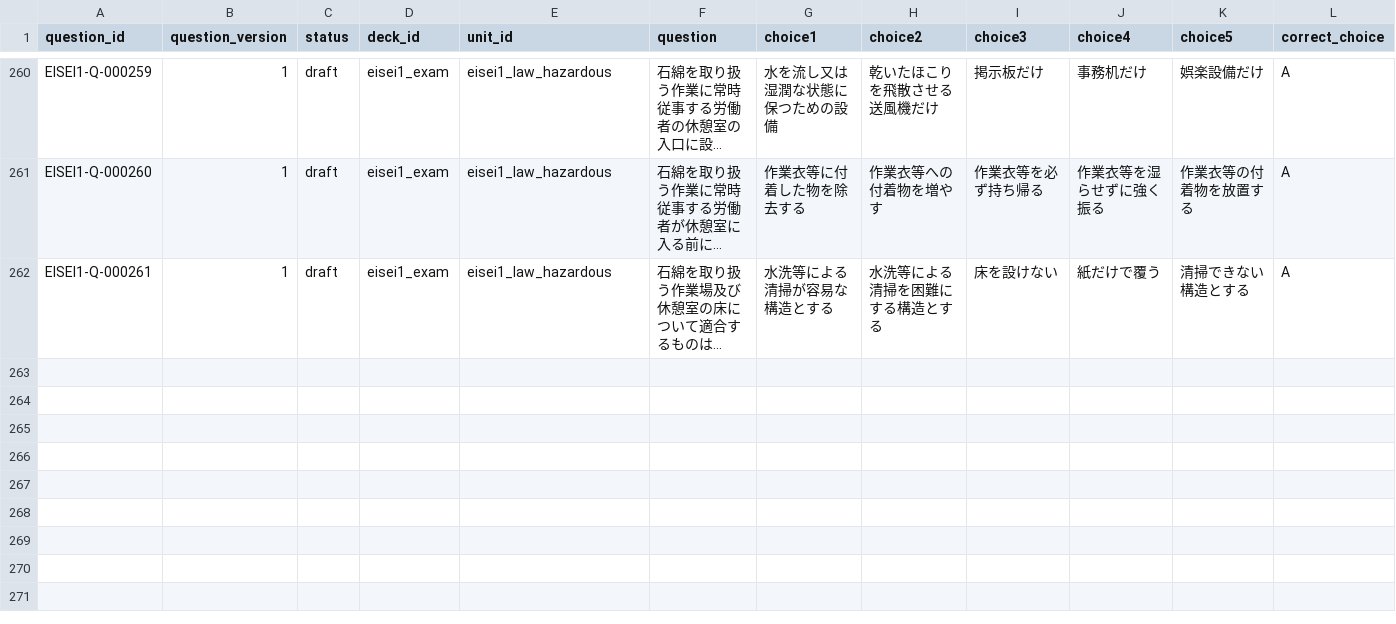
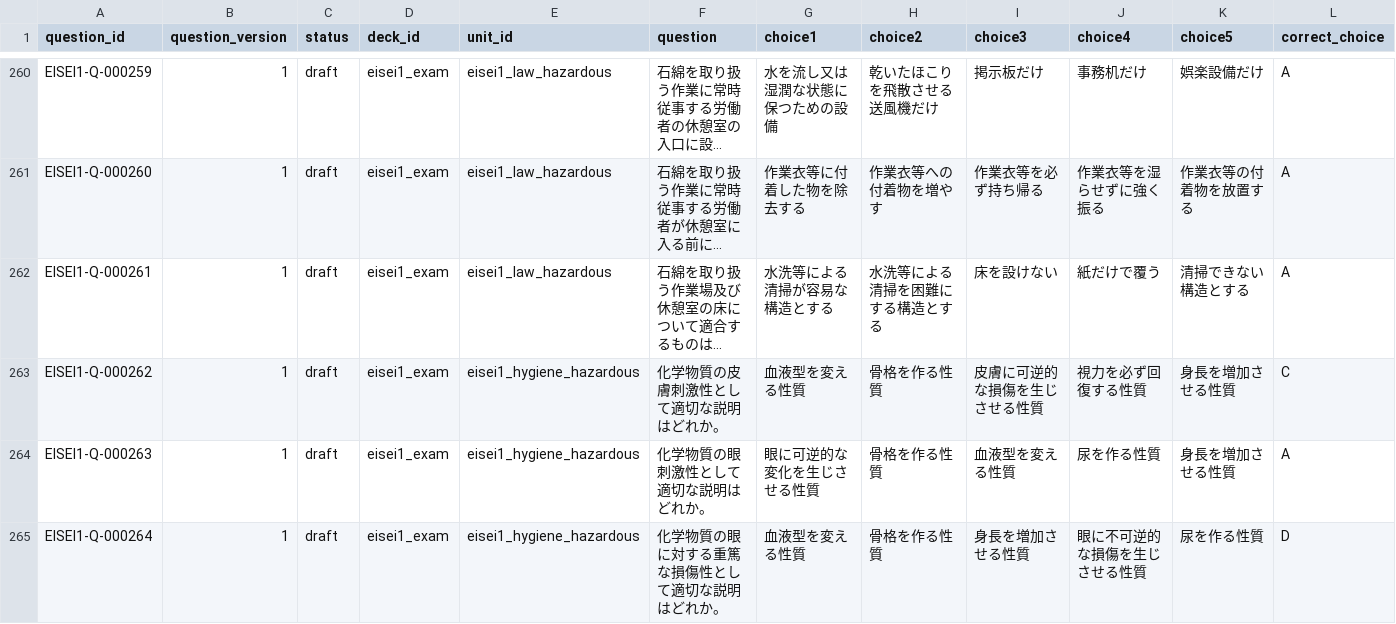
Before and after one commit to Komadeki/health-quiz-app, a CSV file: question_banks/eisei1/authoring/questions.csv, drawn as a sheet; only a part is shown, gaps mark what is left out; long unchanged cells end in …; rows hold the shown columns only; the diff names each change by its address in the sheet, - before the commit and + after, or states it on an @@ line.

Commit message:
Integrate Eisei1 B82 chemical irritation questions

```diff
--- a/question_banks/eisei1/authoring/questions.csv
+++ b/question_banks/eisei1/authoring/questions.csv
+row 263: EISEI1-Q-000262 | 1 | draft | eisei1_exam | eisei1_hygiene_hazardous | 化学物質の皮膚刺激性として適切な説明はどれか。 | 血液型を変える性質 | 骨格を作る性質 | 皮膚に可逆的な損傷を生じさせる性質 | 視力を必ず回復する性質 | 身長を増加させる性質 | C
+row 264: EISEI1-Q-000263 | 1 | draft | eisei1_exam | eisei1_hygiene_hazardous | 化学物質の眼刺激性として適切な説明はどれか。 | 眼に可逆的な変化を生じさせる性質 | 骨格を作る性質 | 血液型を変える性質 | 尿を作る性質 | 身長を増加させる性質 | A
+row 265: EISEI1-Q-000264 | 1 | draft | eisei1_exam | eisei1_hygiene_hazardous | 化学物質の眼に対する重篤な損傷性として適切な説明はどれか。 | 血液型を変える性質 | 骨格を作る性質 | 身長を増加させる性質 | 眼に不可逆的な損傷を生じさせる性質 | 尿を作る性質 | D
```
Also changed, not shown: question_banks/eisei1/authoring/batches/batch_082/candidates.csv, question_banks/eisei1/authoring/question_id_registry.csv, 7 other files.
